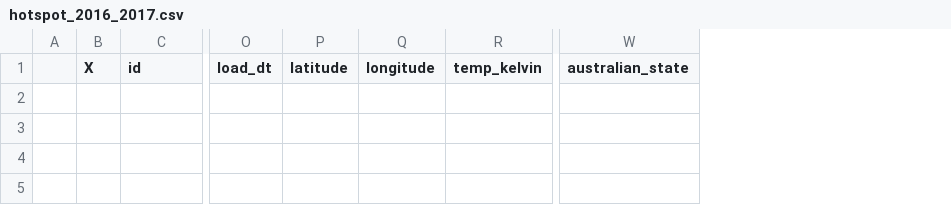
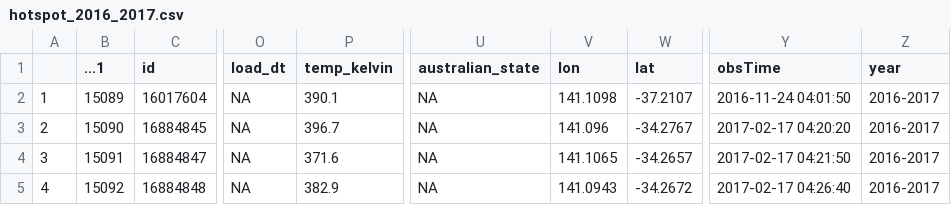
Before and after one commit to wyrbbd/Phascolomiheat, a CSV file: data/hotspot_2016_2017.csv, drawn as a sheet; only a part is shown, gaps mark what is left out; removed rows and columns are numbered as before the commit, all else as after; rows hold the shown columns only; the diff names each change by its address in the sheet, - before the commit and + after, or states it on an @@ line.

```diff
--- a/data/hotspot_2016_2017.csv
+++ b/data/hotspot_2016_2017.csv
-column A, empty
-column B (X), empty
+column A, empty
+column B (...1), empty
-column P (latitude), empty
-column Q (longitude), empty
+column V (lon), empty
+column W (lat), empty
+column Y (obsTime), empty
+column Z (year), empty
+row 2: 1 | 15089 | 16017604 | NA | 390.1 | NA | 141.1098 | -37.2107 | 2016-11-24 04:01:50 | 2016-2017
+row 3: 2 | 15090 | 16884845 | NA | 396.7 | NA | 141.096 | -34.2767 | 2017-02-17 04:20:20 | 2016-2017
+row 4: 3 | 15091 | 16884847 | NA | 371.6 | NA | 141.1065 | -34.2657 | 2017-02-17 04:21:50 | 2016-2017
+row 5: 4 | 15092 | 16884848 | NA | 382.9 | NA | 141.0943 | -34.2672 | 2017-02-17 04:26:40 | 2016-2017
```
Also changed, not shown: 21 other files.
